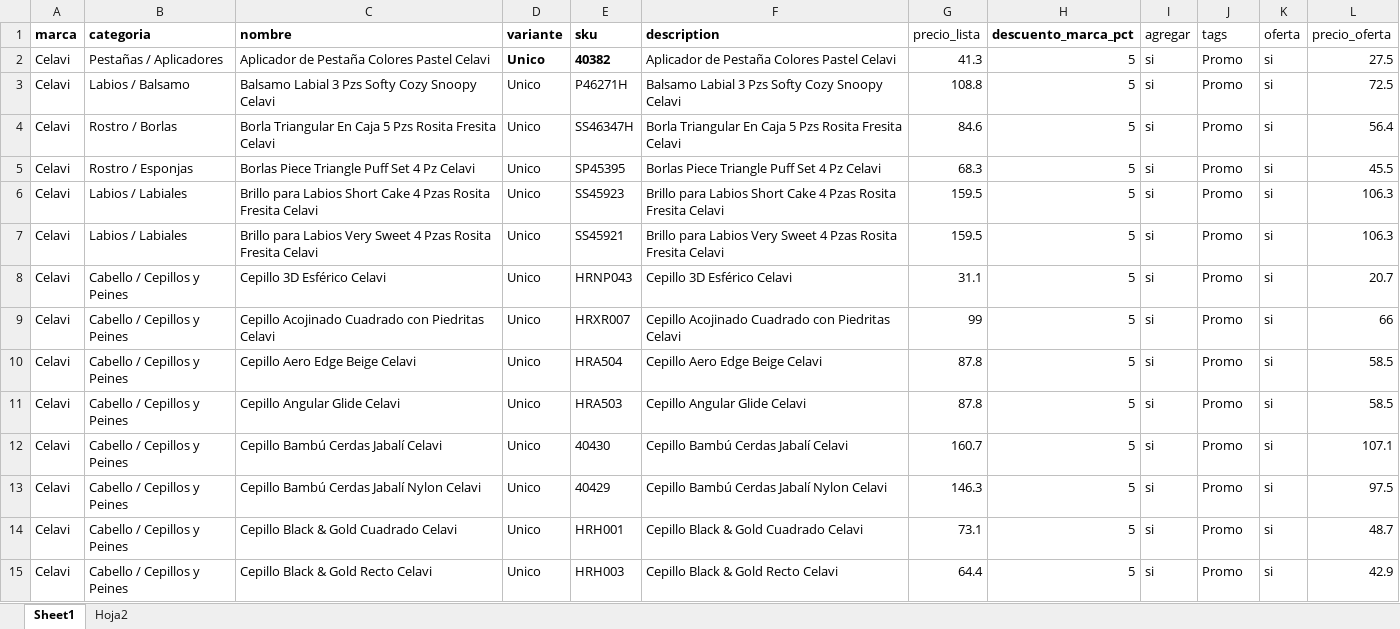
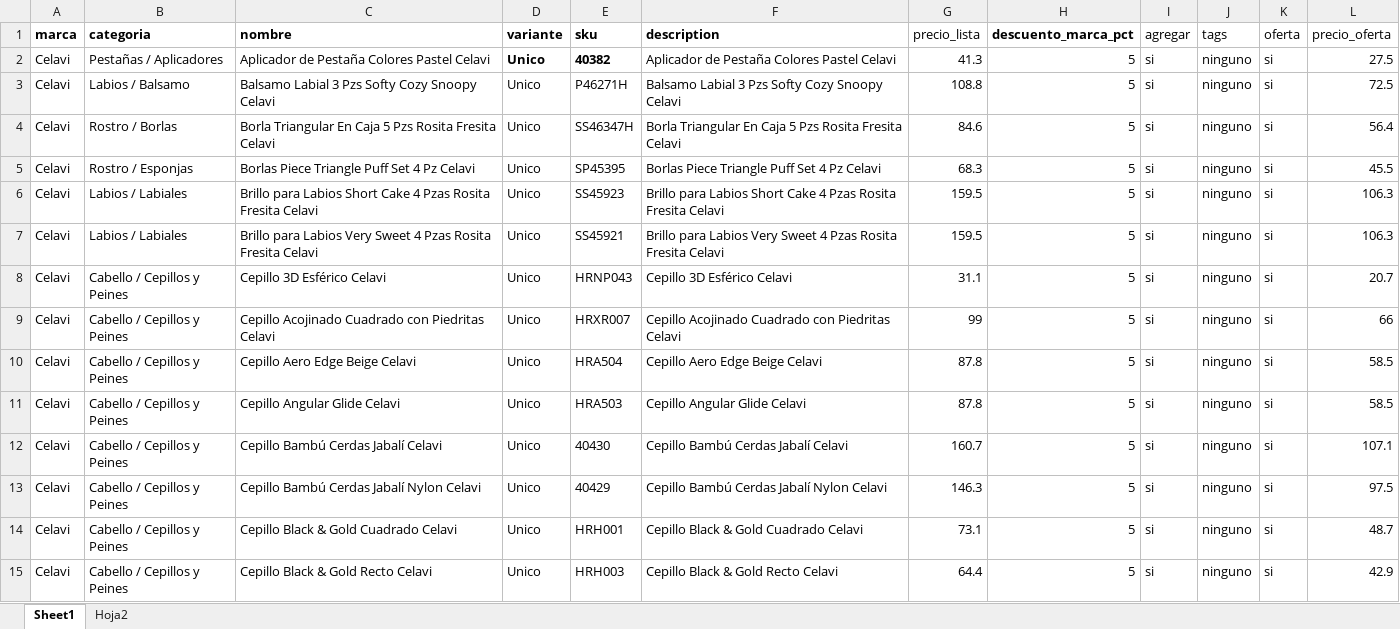
Before and after one commit to CharlySpocOdoo/bellezagdl-backend, an Excel workbook: productos.xlsx, sheet Sheet1, drawn as a sheet; only a part is shown; values as stored, in another font and other column widths than the file's, no borders; conditional formats not drawn; the diff covers the shown part only; the diff names each change by its address in the sheet, - before the commit and + after, or states it on an @@ line.

Commit message:
fix: tags=ninguno limpia los tags del producto, fix slug duplicado en categorias

```diff
--- a/productos.xlsx (sheet Sheet1)
+++ b/productos.xlsx (sheet Sheet1)
-J2:J15 (tags): Promo
+J2:J15 (tags): ninguno
```
Also changed, not shown: 224 edited cells elsewhere in this sheet, 2 other files.
